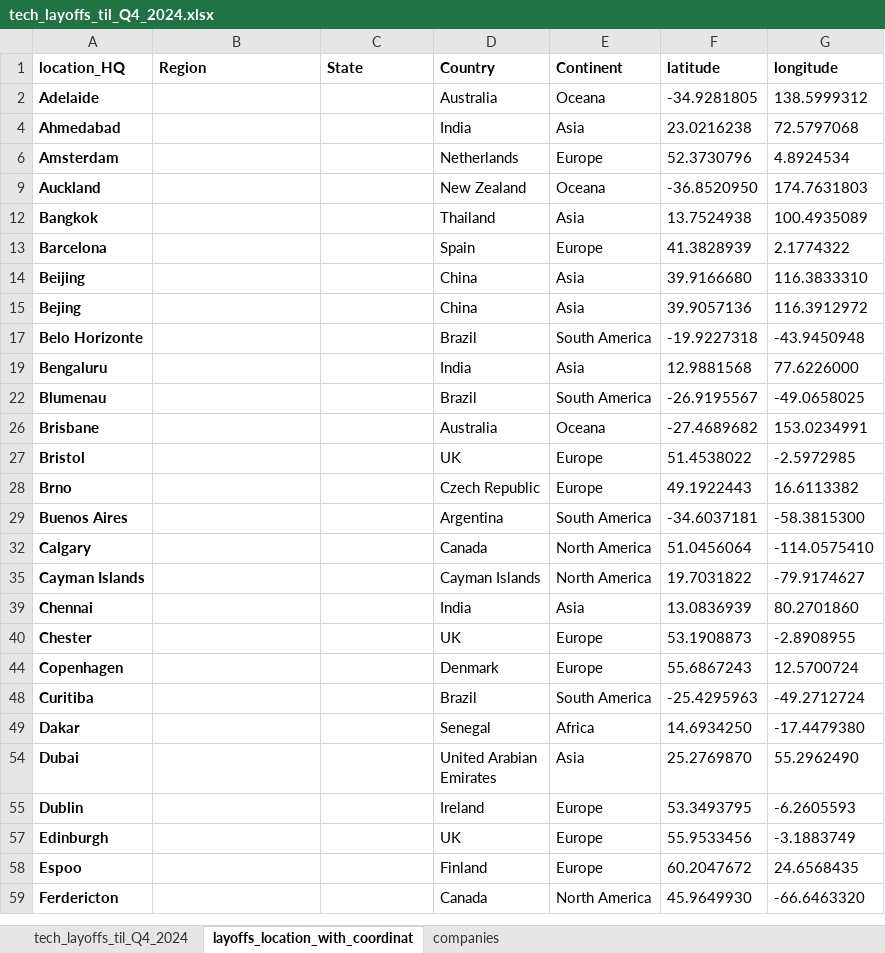
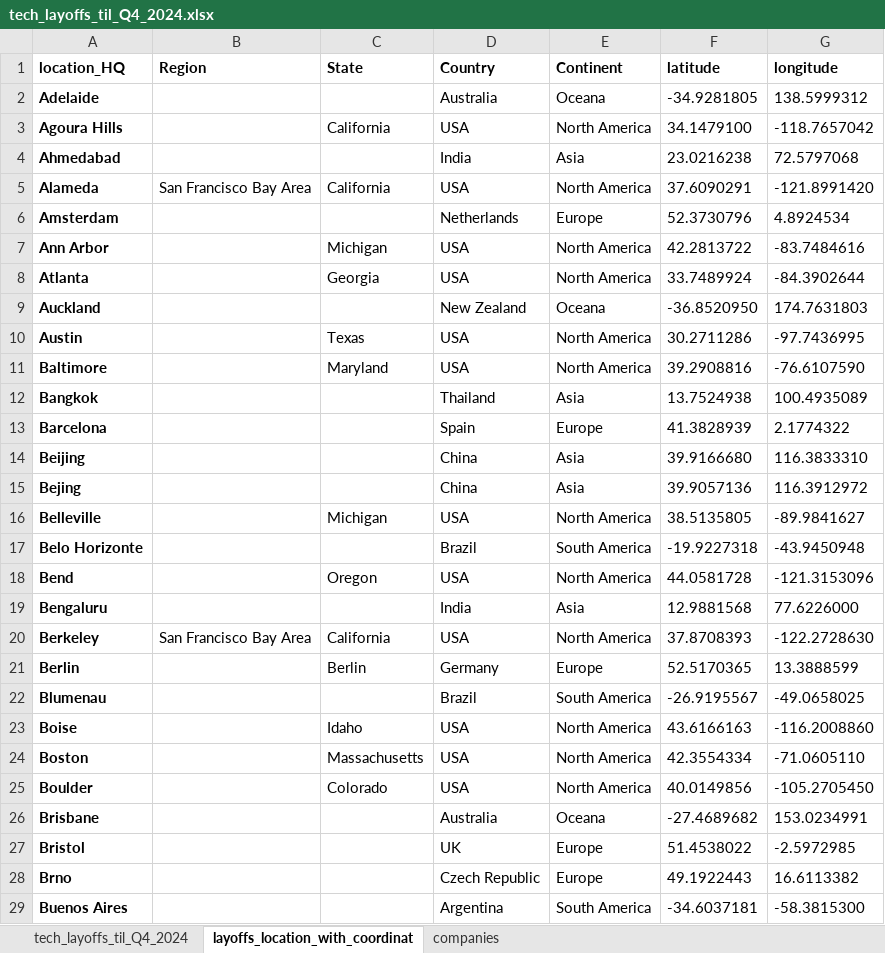
Before and after one commit to UlrikeDetective/tech_layoffs, an Excel workbook: tech_layoffs_csv/tech_layoffs_til_Q4_2024.xlsx, sheet layoffs_location_with_coordinat, drawn as a sheet; only a part is shown; the shorter side is filled out with more unchanged rows; values as stored, in another font and other column widths than the file's, no borders; the diff covers the shown part only; the diff names each change by its address in the sheet, - before the commit and + after, or states it on an @@ line.

```diff
--- a/tech_layoffs_csv/tech_layoffs_til_Q4_2024.xlsx (sheet layoffs_location_with_coordinat)
+++ b/tech_layoffs_csv/tech_layoffs_til_Q4_2024.xlsx (sheet layoffs_location_with_coordinat)
@@ row 3 unhidden: Agoura Hills |  | California | USA | North America | 34.1479100 | -118.7657042 @@
@@ row 5 unhidden: Alameda | San Francisco Bay Area | California | USA | North America | 37.6090291 | -121.8991420 @@
@@ row 7 unhidden: Ann Arbor |  | Michigan | USA | North America | 42.2813722 | -83.7484616 @@
@@ row 8 unhidden: Atlanta |  | Georgia | USA | North America | 33.7489924 | -84.3902644 @@
@@ row 10 unhidden: Austin |  | Texas | USA | North America | 30.2711286 | -97.7436995 @@
@@ row 11 unhidden: Baltimore |  | Maryland | USA | North America | 39.2908816 | -76.6107590 @@
@@ row 16 unhidden: Belleville |  | Michigan | USA | North America | 38.5135805 | -89.9841627 @@
@@ row 18 unhidden: Bend |  | Oregon | USA | North America | 44.0581728 | -121.3153096 @@
@@ row 20 unhidden: Berkeley | San Francisco Bay Area | California | USA | North America | 37.8708393 | -122.2728630 @@
@@ row 21 unhidden: Berlin |  | Berlin | Germany | Europe | 52.5170365 | 13.3888599 @@
@@ row 23 unhidden: Boise |  | Idaho | USA | North America | 43.6166163 | -116.2008860 @@
@@ row 24 unhidden: Boston |  | Massachusetts | USA | North America | 42.3554334 | -71.0605110 @@
@@ row 25 unhidden: Boulder |  | Colorado | USA | North America | 40.0149856 | -105.2705450 @@
```
Also changed, not shown: 101 hidden or unhidden rows elsewhere in this sheet, 1 other file.
